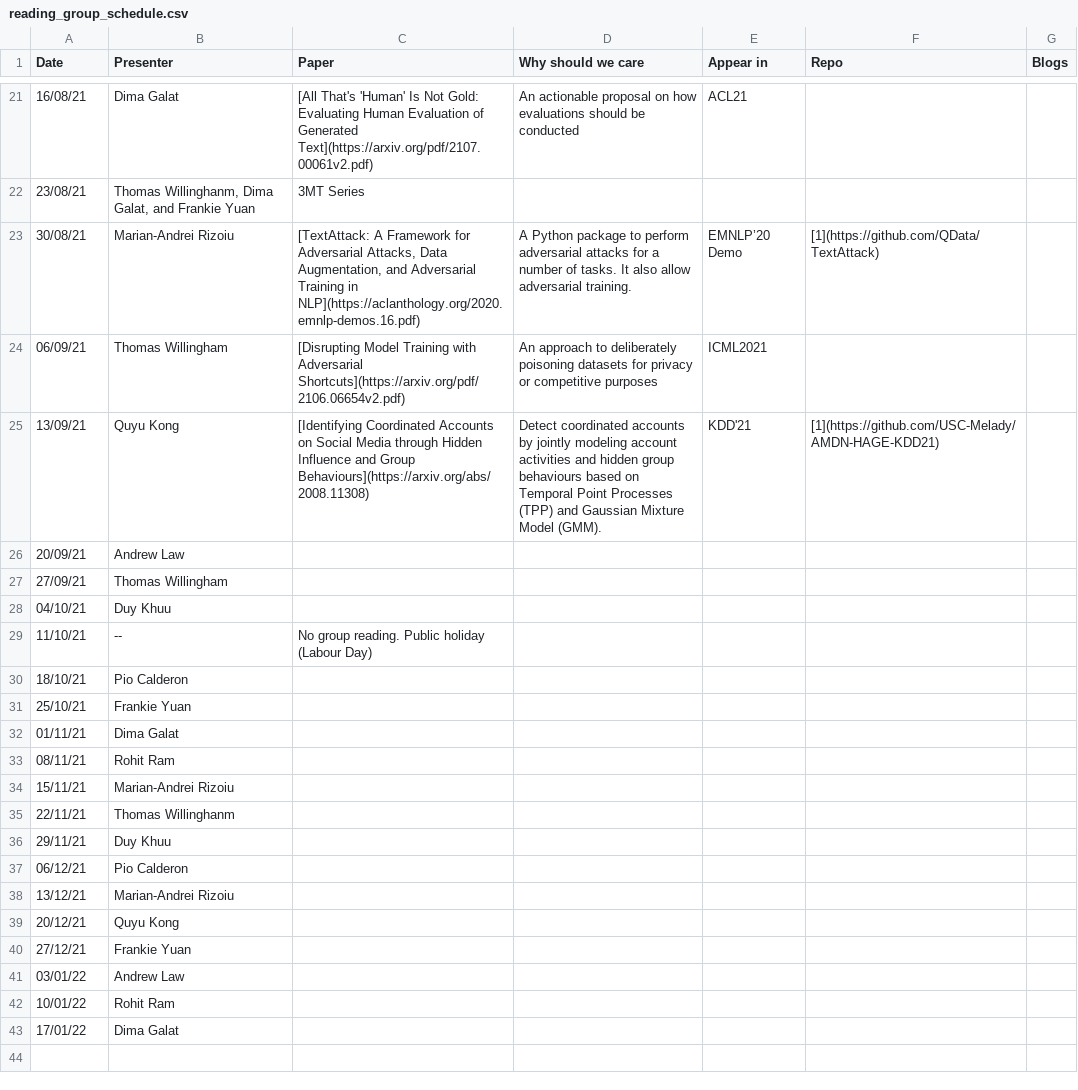
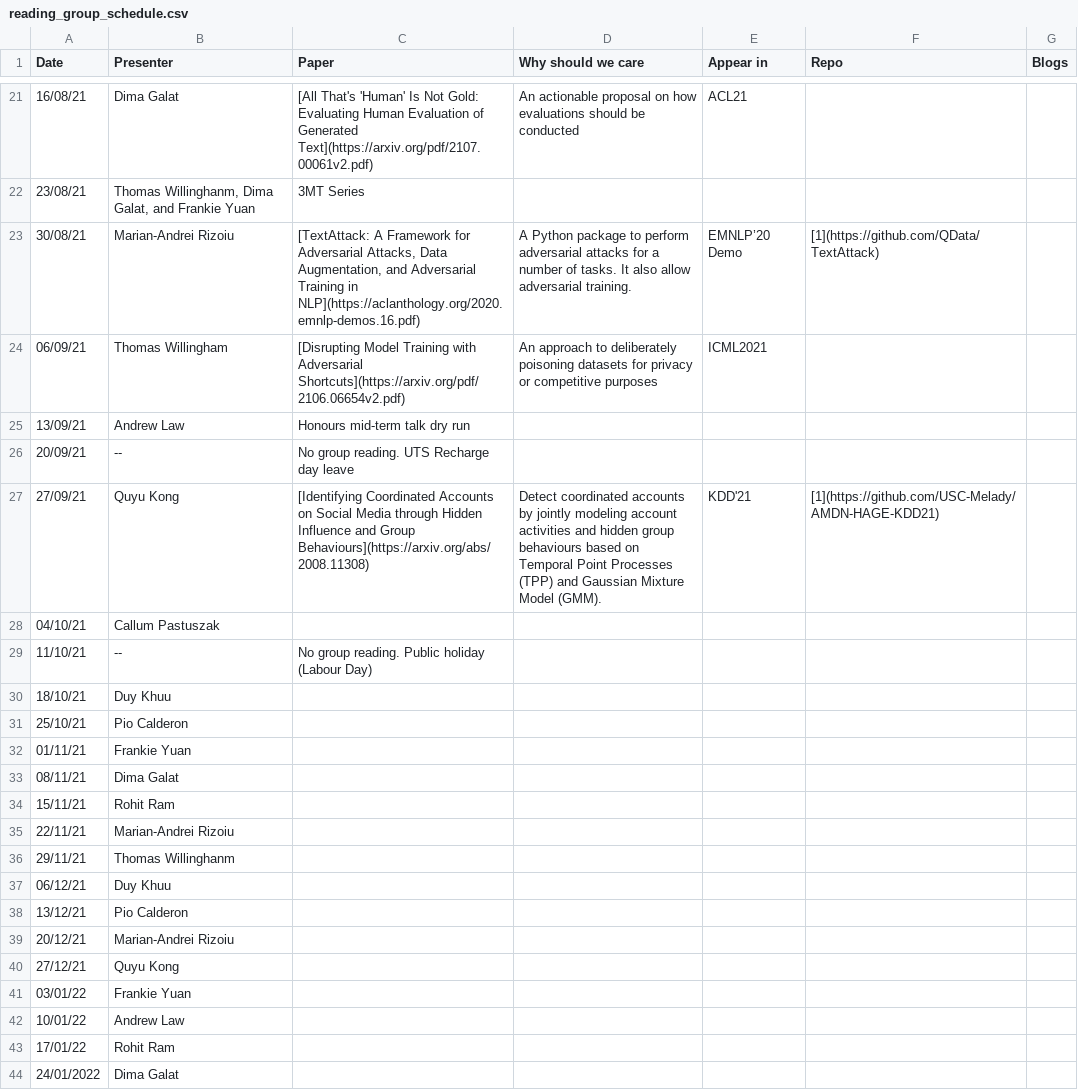
Before and after one commit to leagueofscholars/behavioral-ds.github.io, a CSV file: content/reading/reading_group_schedule.csv, drawn as a sheet; only a part is shown, gaps mark what is left out; the diff names each change by its address in the sheet, - before the commit and + after, or states it on an @@ line.

Commit message:
Update reading_group_schedule.csv

```diff
--- a/content/reading/reading_group_schedule.csv
+++ b/content/reading/reading_group_schedule.csv
-B25 (Presenter): Quyu Kong
+B25 (Presenter): Andrew Law
-C25 (Paper): [Identifying Coordinated Accounts on Social Media through Hidden Influence and Group Behaviours](https://arxiv.org/abs/2008.11308)
+C25 (Paper): Honours mid-term talk dry run
-D25 (Why should we care): Detect coordinated accounts by jointly modeling account activities and hidden group behaviours based on Temporal Point Processes (TPP) and Gaussian Mixture Model (GMM).
+D25 (Why should we care): (empty)
-E25 (Appear in): KDD'21
+E25 (Appear in): (empty)
-F25 (Repo): [1](https://github.com/USC-Melady/AMDN-HAGE-KDD21)
+F25 (Repo): (empty)
-B26 (Presenter): Andrew Law
+B26 (Presenter): --
-C26 (Paper): (empty)
+C26 (Paper): No group reading. UTS Recharge day leave
-B27 (Presenter): Thomas Willingham
+B27 (Presenter): Quyu Kong
-C27 (Paper): (empty)
+C27 (Paper): [Identifying Coordinated Accounts on Social Media through Hidden Influence and Group Behaviours](https://arxiv.org/abs/2008.11308)
-D27 (Why should we care): (empty)
+D27 (Why should we care): Detect coordinated accounts by jointly modeling account activities and hidden group behaviours based on Temporal Point Processes (TPP) and Gaussian Mixture Model (GMM).
-E27 (Appear in): (empty)
+E27 (Appear in): KDD'21
-F27 (Repo): (empty)
+F27 (Repo): [1](https://github.com/USC-Melady/AMDN-HAGE-KDD21)
-B28 (Presenter): Duy Khuu
+B28 (Presenter): Callum Pastuszak
-B30 (Presenter): Pio Calderon
+B30 (Presenter): Duy Khuu
-B31 (Presenter): Frankie Yuan
+B31 (Presenter): Pio Calderon
-B32 (Presenter): Dima Galat
+B32 (Presenter): Frankie Yuan
-B33 (Presenter): Rohit Ram
+B33 (Presenter): Dima Galat
-B34 (Presenter): Marian-Andrei Rizoiu
+B34 (Presenter): Rohit Ram
-B35 (Presenter): Thomas Willinghanm
+B35 (Presenter): Marian-Andrei Rizoiu
-B36 (Presenter): Duy Khuu
+B36 (Presenter): Thomas Willinghanm
-B37 (Presenter): Pio Calderon
+B37 (Presenter): Duy Khuu
-B38 (Presenter): Marian-Andrei Rizoiu
+B38 (Presenter): Pio Calderon
-B39 (Presenter): Quyu Kong
+B39 (Presenter): Marian-Andrei Rizoiu
-B40 (Presenter): Frankie Yuan
+B40 (Presenter): Quyu Kong
-B41 (Presenter): Andrew Law
+B41 (Presenter): Frankie Yuan
-B42 (Presenter): Rohit Ram
+B42 (Presenter): Andrew Law
-B43 (Presenter): Dima Galat
+B43 (Presenter): Rohit Ram
+row 44: 24/01/2022 | Dima Galat
```
